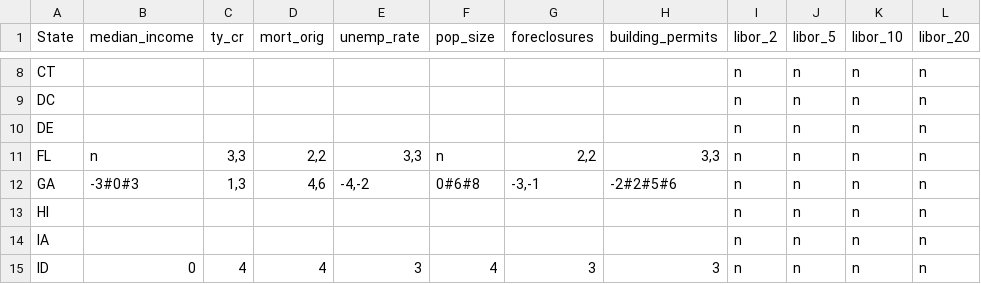
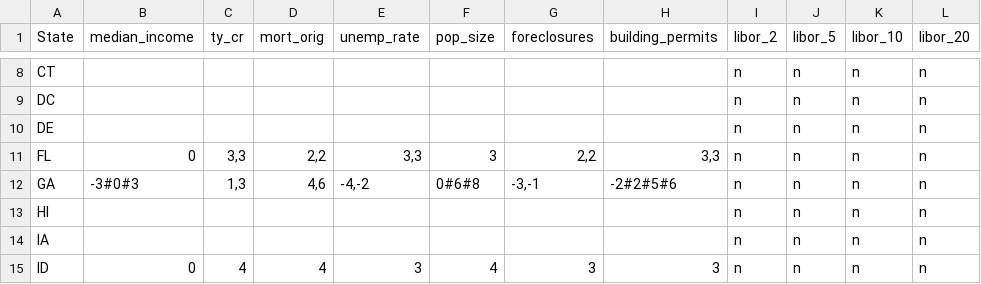
Before and after one commit to zhouzhenghui/svnrepository, a CSV file: SVNRepository/Data/Supply Demand/Data/lagranges.csv, drawn as a sheet; only a part is shown, gaps mark what is left out; the diff names each change by its address in the sheet, - before the commit and + after, or states it on an @@ line.

```diff
--- a/SVNRepository/Data/Supply Demand/Data/lagranges.csv
+++ b/SVNRepository/Data/Supply Demand/Data/lagranges.csv
-B11 (median_income): n
+B11 (median_income): 0
-F11 (pop_size): n
+F11 (pop_size): 3
```
Also changed, not shown: 4 other files.
